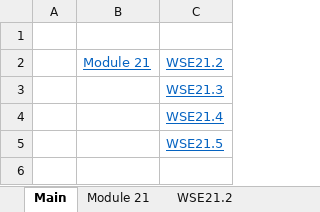
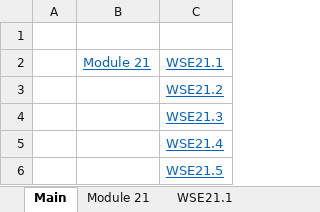
Before and after one commit to BobCornish/FINREP, an Excel workbook: Module 21 - Provisions, Contingent Liabilities and Contingent Assets.xlsx, sheet Main, drawn as a sheet; values as stored, in another font and other column widths than the file's, no borders; addresses are those after the commit; the diff names each change by its address in the sheet, - before the commit and + after, or states it on an @@ line.

```diff
--- a/Module 21 - Provisions, Contingent Liabilities and Contingent Assets.xlsx (sheet Main)
+++ b/Module 21 - Provisions, Contingent Liabilities and Contingent Assets.xlsx (sheet Main)
+sheet tab: WSE21.1
+row 2:  | Module 21 | WSE21.1
-B3: Module 21
+B3: (empty)
```
Also changed, not shown: charts or pictures, Master.xlsx, Module 25 - Consolidated Financial Statements Introduction.xlsx, 5 other files.
